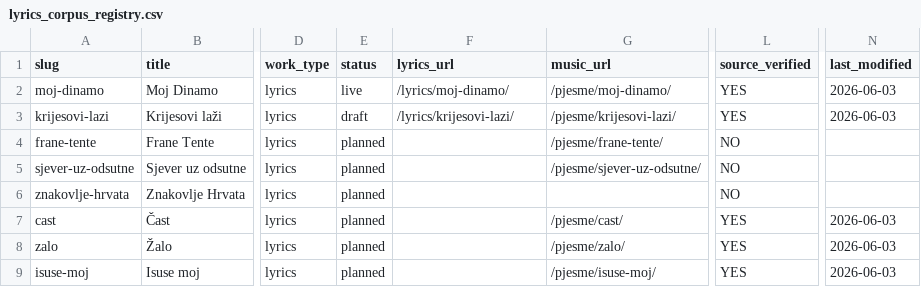
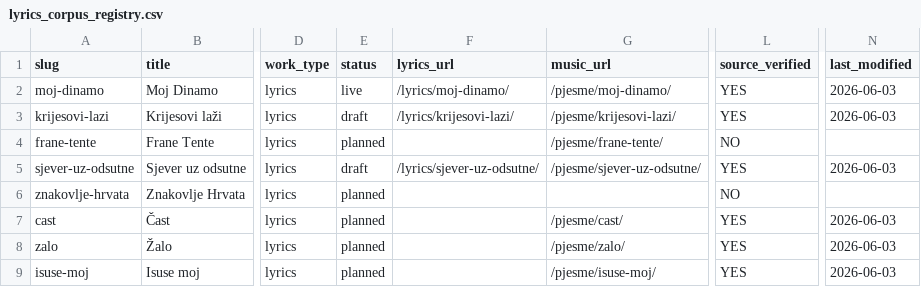
Before and after one commit to bracakumerle/izlet_sustav, a CSV file: registries/lyrics_corpus_registry.csv, drawn as a sheet; only a part is shown, gaps mark what is left out; the diff names each change by its address in the sheet, - before the commit and + after, or states it on an @@ line.

Commit message:
feat(lyrics): SJEVER-UZ-ODSUTNE-001 — canonical lyrics verified, status draft

```diff
--- a/registries/lyrics_corpus_registry.csv
+++ b/registries/lyrics_corpus_registry.csv
-E5 (status): planned
+E5 (status): draft
-F5 (lyrics_url): (empty)
+F5 (lyrics_url): /lyrics/sjever-uz-odsutne/
-L5 (source_verified): NO
+L5 (source_verified): YES
-N5 (last_modified): (empty)
+N5 (last_modified): 2026-06-03
```
Also changed, not shown: 1 other file.
